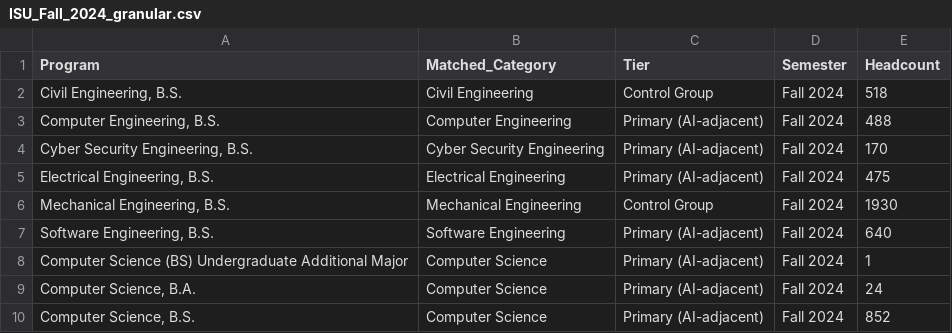
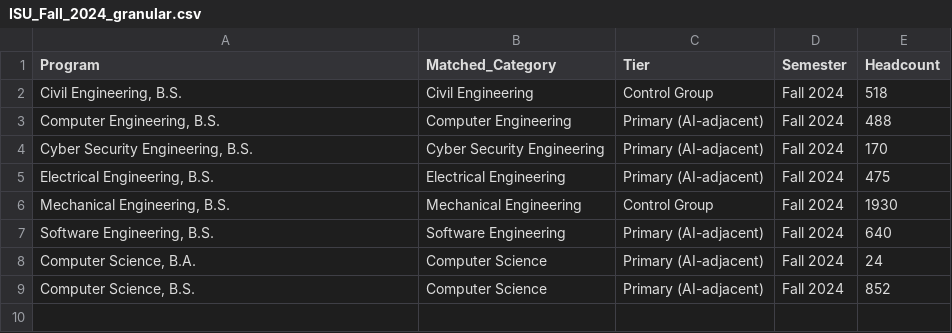
Before and after one commit to LFoster03/ai-enrollment-trends-capstone, a CSV file: data/cleaned/ISU_Fall_2024_granular.csv, drawn as a sheet.

```diff
--- a/data/cleaned/ISU_Fall_2024_granular.csv
+++ b/data/cleaned/ISU_Fall_2024_granular.csv
@@ -7,3 +7,2 @@ Program,Matched_Category,Tier,Semester,Headcount
 "Software Engineering, B.S.",Software Engineering,Primary (AI-adjacent),Fall 2024,640
-Computer Science (BS) Undergraduate Additional Major,Computer Science,Primary (AI-adjacent),Fall 2024,1
 "Computer Science, B.A.",Computer Science,Primary (AI-adjacent),Fall 2024,24
```
Also changed, not shown: 6 other files.
